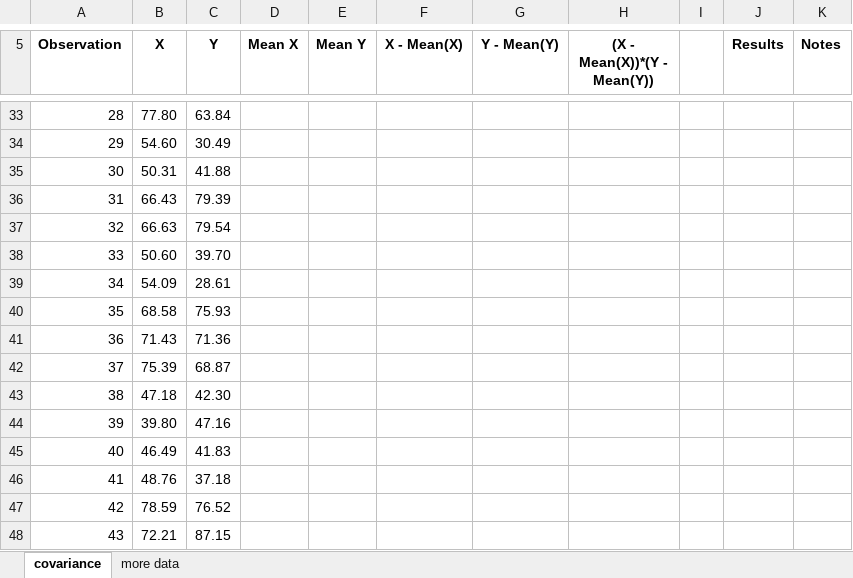
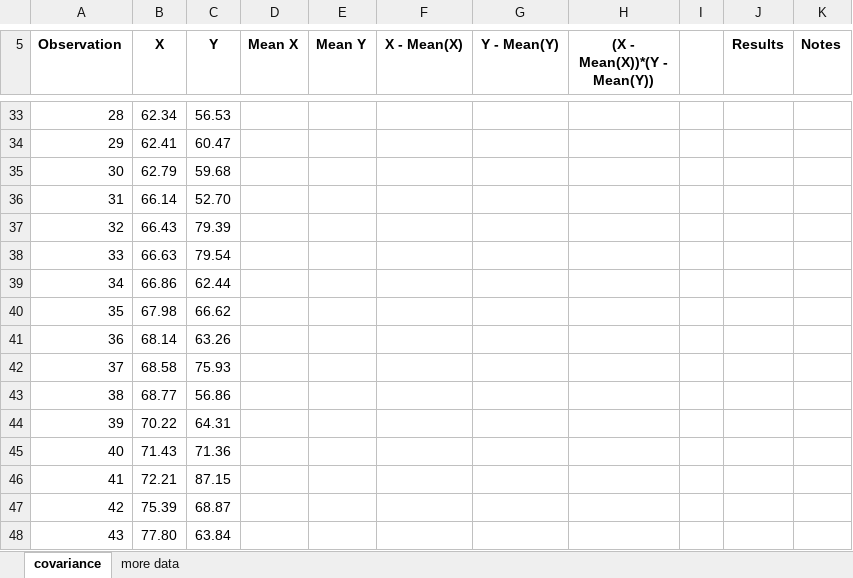
Before and after one commit to cblam202/filesharing, an Excel workbook: files/week10_correlation.xlsx, sheet covariance, drawn as a sheet; only a part is shown, gaps mark what is left out; values as stored, in another font and other column widths than the file's, no borders; the diff covers the shown part only; the diff names each change by its address in the sheet, - before the commit and + after, or states it on an @@ line.

```diff
--- a/files/week10_correlation.xlsx (sheet covariance)
+++ b/files/week10_correlation.xlsx (sheet covariance)
-B33 (X): 77.80
+B33 (X): 62.34
-C33 (Y): 63.84
+C33 (Y): 56.53
-B34 (X): 54.60
+B34 (X): 62.41
-C34 (Y): 30.49
+C34 (Y): 60.47
-B35 (X): 50.31
+B35 (X): 62.79
-C35 (Y): 41.88
+C35 (Y): 59.68
-B36 (X): 66.43
+B36 (X): 66.14
-C36 (Y): 79.39
+C36 (Y): 52.70
-B37 (X): 66.63
+B37 (X): 66.43
-C37 (Y): 79.54
+C37 (Y): 79.39
-B38 (X): 50.60
+B38 (X): 66.63
-C38 (Y): 39.70
+C38 (Y): 79.54
-B39 (X): 54.09
+B39 (X): 66.86
-C39 (Y): 28.61
+C39 (Y): 62.44
-B40 (X): 68.58
+B40 (X): 67.98
-C40 (Y): 75.93
+C40 (Y): 66.62
-B41 (X): 71.43
+B41 (X): 68.14
-C41 (Y): 71.36
+C41 (Y): 63.26
-B42 (X): 75.39
+B42 (X): 68.58
-C42 (Y): 68.87
+C42 (Y): 75.93
-B43 (X): 47.18
+B43 (X): 68.77
-C43 (Y): 42.30
+C43 (Y): 56.86
-B44 (X): 39.80
+B44 (X): 70.22
-C44 (Y): 47.16
+C44 (Y): 64.31
-B45 (X): 46.49
+B45 (X): 71.43
-C45 (Y): 41.83
+C45 (Y): 71.36
-B46 (X): 48.76
+B46 (X): 72.21
-C46 (Y): 37.18
+C46 (Y): 87.15
-B47 (X): 78.59
+B47 (X): 75.39
-C47 (Y): 76.52
+C47 (Y): 68.87
-B48 (X): 72.21
+B48 (X): 77.80
-C48 (Y): 87.15
+C48 (Y): 63.84
```
Also changed, not shown: 66 edited cells elsewhere in this sheet.
